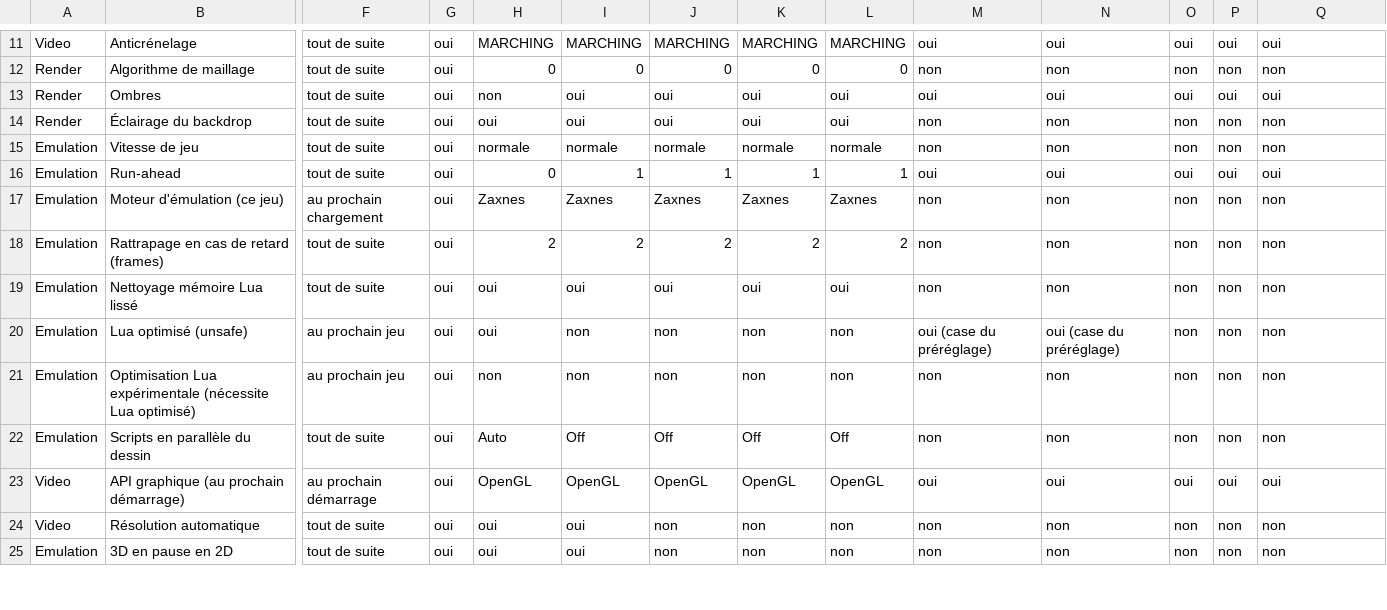
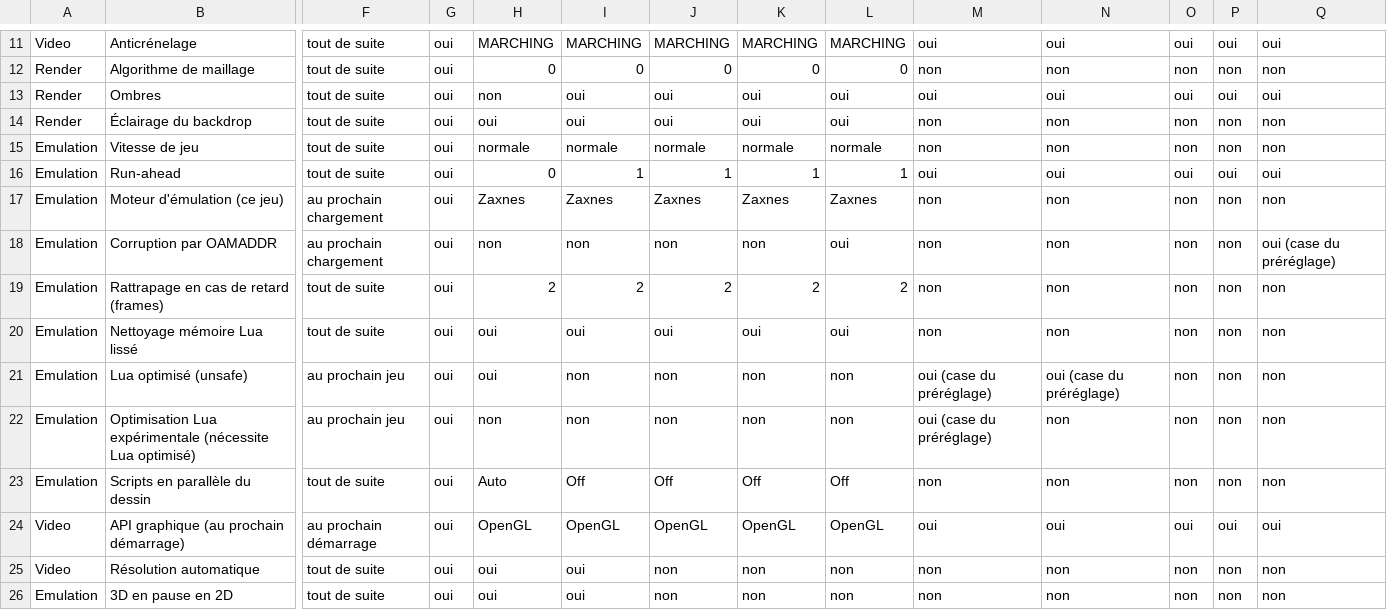
Before and after one commit to nixxou/zaxnes, a CSV file: docs/design/PRESETS.csv, drawn as a sheet; only a part is shown, gaps mark what is left out; addresses are those after the commit; rows hold the shown columns only; the diff covers the shown part only; the diff names each change by its address in the sheet, - before the commit and + after, or states it on an @@ line.

Commit message:
REWRITE-UI step 12: presets from the owner's review (any value kind, CSV table updated)

```diff
--- a/docs/design/PRESETS.csv
+++ b/docs/design/PRESETS.csv
+row 18: Emulation | Corruption par OAMADDR | au prochain chargement | oui | non | non | non | non | oui | non | non | non | non | oui (case du préréglage)
-M22: non
+M22: oui (case du préréglage)
```
Also changed, not shown: 6 edited cells elsewhere in this file, 4 other files.
